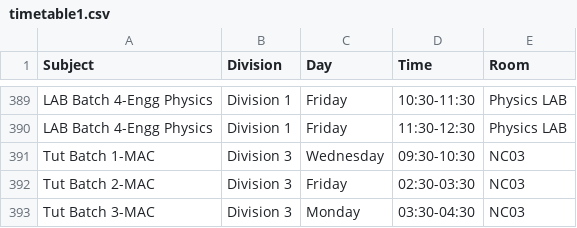
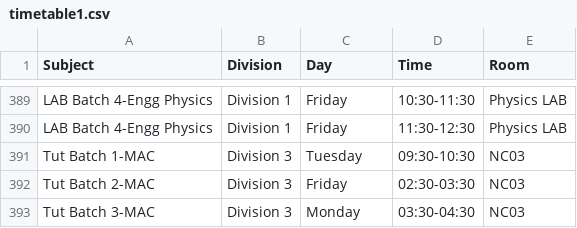
Before and after one commit to sheetlord/coep.freestudents.firstsem.fy2025, a CSV file: timetable1.csv, drawn as a sheet; only a part is shown, gaps mark what is left out.

```diff
--- a/timetable1.csv
+++ b/timetable1.csv
@@ -390,3 +390,3 @@ LAB Batch 4-Engg  Physics,Division 1,Friday,10:30-11:30,Physics LAB
 LAB Batch 4-Engg  Physics,Division 1,Friday,11:30-12:30,Physics LAB
-Tut Batch 1-MAC,Division 3,Wednesday,09:30-10:30,NC03
+Tut Batch 1-MAC,Division 3,Tuesday,09:30-10:30,NC03
 Tut Batch 2-MAC,Division 3,Friday,02:30-03:30,NC03
```
Also changed, not shown: 3 other files.
